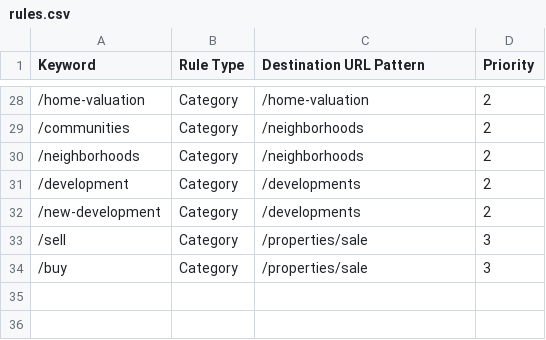
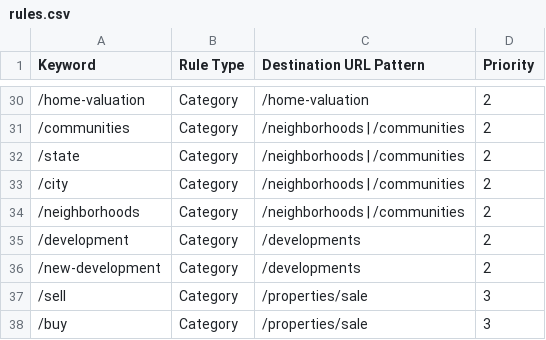
Before and after one commit to nachomanbot/redirection5.1, a CSV file: rules.csv, drawn as a sheet; only a part is shown, gaps mark what is left out; the diff covers the shown part only.

```diff
--- a/rules.csv
+++ b/rules.csv
@@ -28,4 +30,6 @@ Keyword,Rule Type,Destination URL Pattern,Priority
 /home-valuation,Category,/home-valuation,2
-/communities,Category,/neighborhoods,2
-/neighborhoods,Category,/neighborhoods,2
+/communities,Category,/neighborhoods | /communities,2
+/state,Category,/neighborhoods | /communities,2
+/city,Category,/neighborhoods | /communities,2
+/neighborhoods,Category,/neighborhoods | /communities,2
 /development,Category,/developments,2
```
Also changed, not shown: 2 added rows and 16 edited cells elsewhere in this file.
